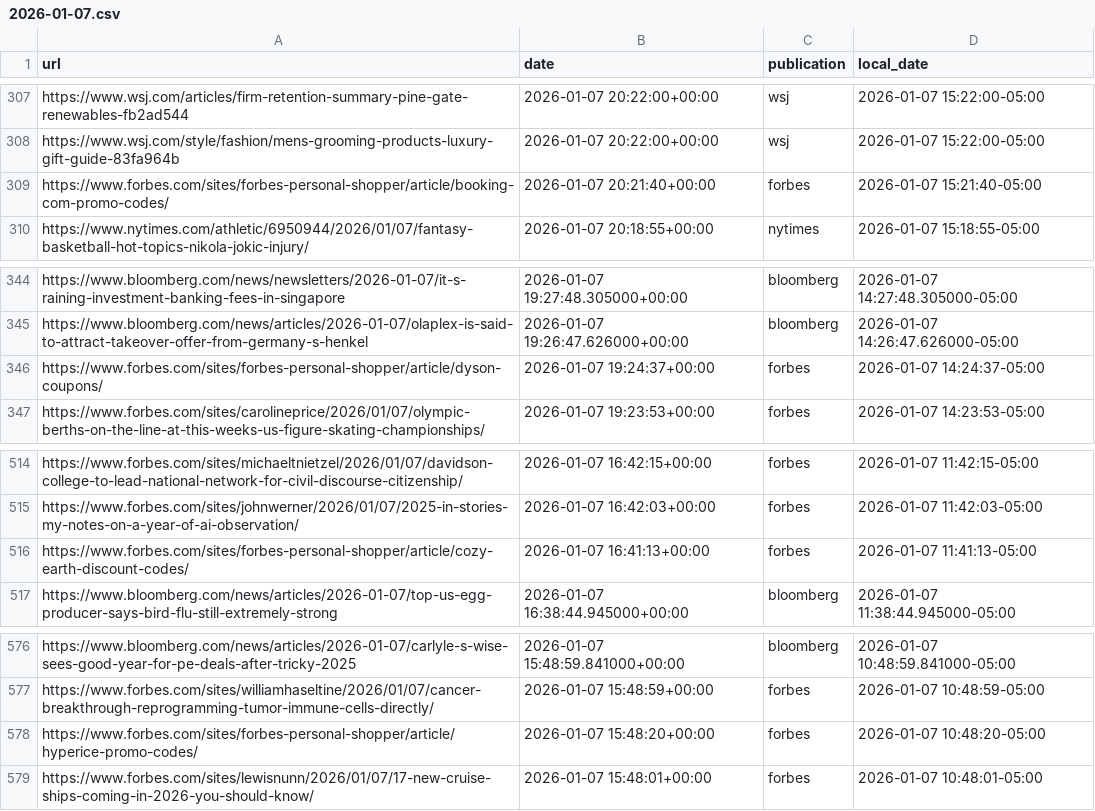
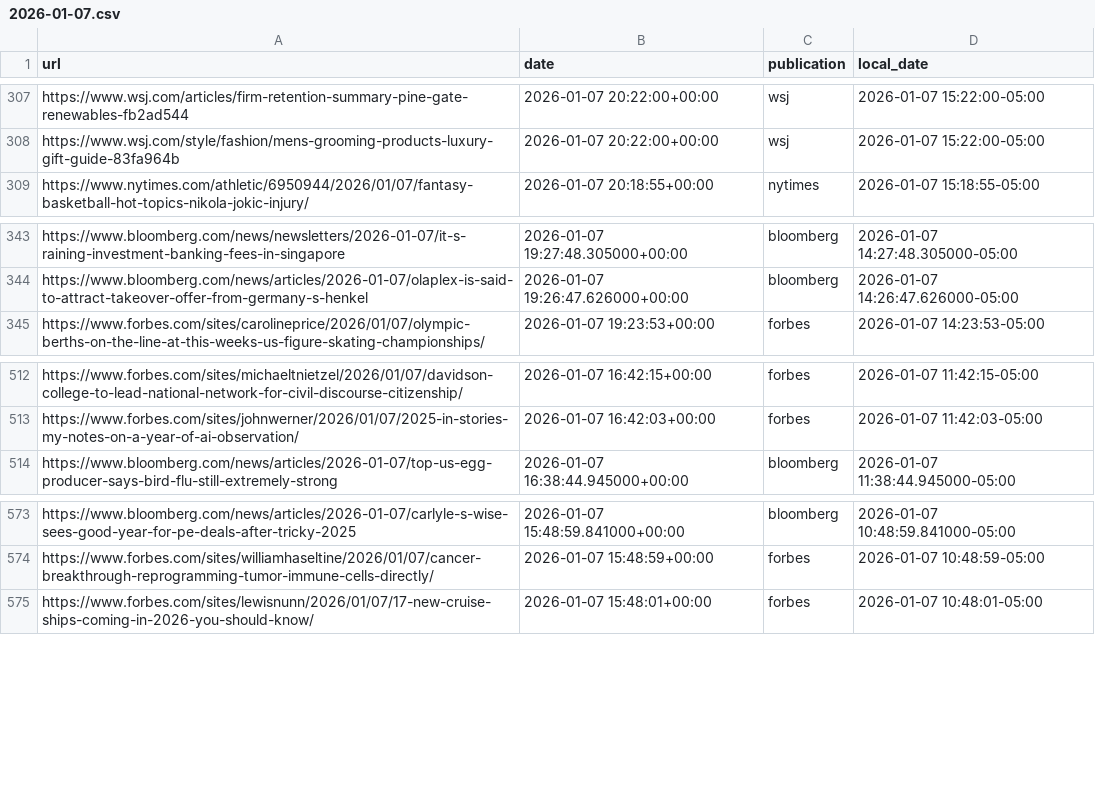
Before and after one commit to seo-detective/sitemap-tracker, a CSV file: data/daily/2026-01-07.csv, drawn as a sheet; only a part is shown, gaps mark what is left out.

```diff
--- a/data/daily/2026-01-07.csv
+++ b/data/daily/2026-01-07.csv
@@ -308,3 +308,2 @@ https://www.wsj.com/articles/firm-retention-summary-pine-gate-renewables-fb2ad54
 https://www.wsj.com/style/fashion/mens-grooming-products-luxury-gift-guide-83fa964b,2026-01-07 20:22:00+00:00,wsj,2026-01-07 15:22:00-05:00
-https://www.forbes.com/sites/forbes-personal-shopper/article/booking-com-promo-codes/,2026-01-07 20:21:40+00:00,forbes,2026-01-07 15:21:40-05:00
 https://www.nytimes.com/athletic/6950944/2026/01/07/fantasy-basketball-hot-topics-nikola-jokic-injury/,2026-01-07 20:18:55+00:00,nytimes,2026-01-07 15:18:55-05:00
@@ -345,3 +344,2 @@ https://www.bloomberg.com/news/newsletters/2026-01-07/it-s-raining-investment-ba
 https://www.bloomberg.com/news/articles/2026-01-07/olaplex-is-said-to-attract-takeover-offer-from-germany-s-henkel,2026-01-07 19:26:47.626000+00:00,bloomberg,2026-01-07 14:26:47.626000-05:00
-https://www.forbes.com/sites/forbes-personal-shopper/article/dyson-coupons/,2026-01-07 19:24:37+00:00,forbes,2026-01-07 14:24:37-05:00
 https://www.forbes.com/sites/carolineprice/2026/01/07/olympic-berths-on-the-line-at-this-weeks-us-figure-skating-championships/,2026-01-07 19:23:53+00:00,forbes,2026-01-07 14:23:53-05:00
@@ -515,3 +513,2 @@ https://www.forbes.com/sites/michaeltnietzel/2026/01/07/davidson-college-to-lead
 https://www.forbes.com/sites/johnwerner/2026/01/07/2025-in-stories-my-notes-on-a-year-of-ai-observation/,2026-01-07 16:42:03+00:00,forbes,2026-01-07 11:42:03-05:00
-https://www.forbes.com/sites/forbes-personal-shopper/article/cozy-earth-discount-codes/,2026-01-07 16:41:13+00:00,forbes,2026-01-07 11:41:13-05:00
 https://www.bloomberg.com/news/articles/2026-01-07/top-us-egg-producer-says-bird-flu-still-extremely-strong,2026-01-07 16:38:44.945000+00:00,bloomberg,2026-01-07 11:38:44.945000-05:00
@@ -577,3 +574,2 @@ https://www.bloomberg.com/news/articles/2026-01-07/carlyle-s-wise-sees-good-year
 https://www.forbes.com/sites/williamhaseltine/2026/01/07/cancer-breakthrough-reprogramming-tumor-immune-cells-directly/,2026-01-07 15:48:59+00:00,forbes,2026-01-07 10:48:59-05:00
-https://www.forbes.com/sites/forbes-personal-shopper/article/hyperice-promo-codes/,2026-01-07 15:48:20+00:00,forbes,2026-01-07 10:48:20-05:00
 https://www.forbes.com/sites/lewisnunn/2026/01/07/17-new-cruise-ships-coming-in-2026-you-should-know/,2026-01-07 15:48:01+00:00,forbes,2026-01-07 10:48:01-05:00
```
Also changed, not shown: data/daily/2025-12-22.csv, data/daily/2026-01-08.csv, 9 other files.
